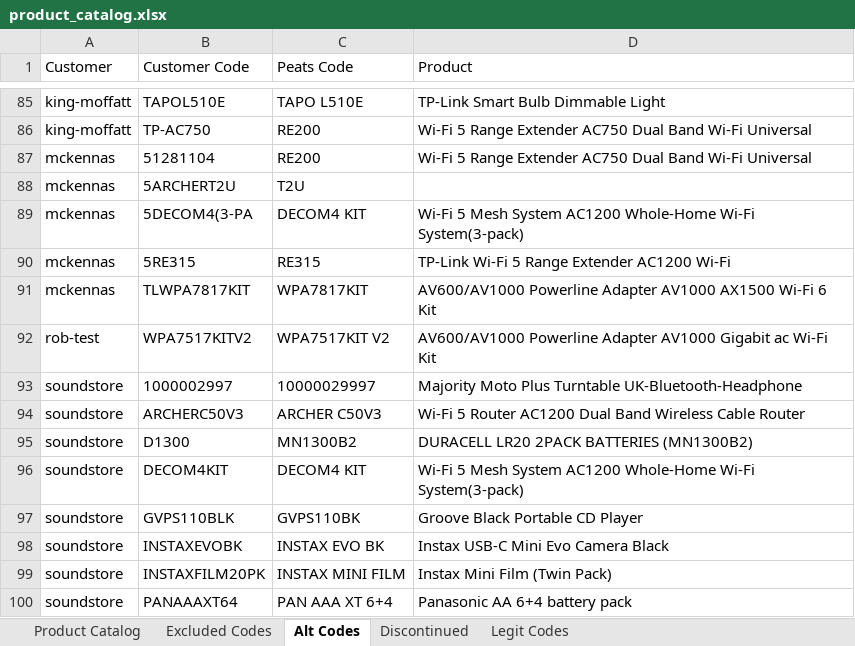
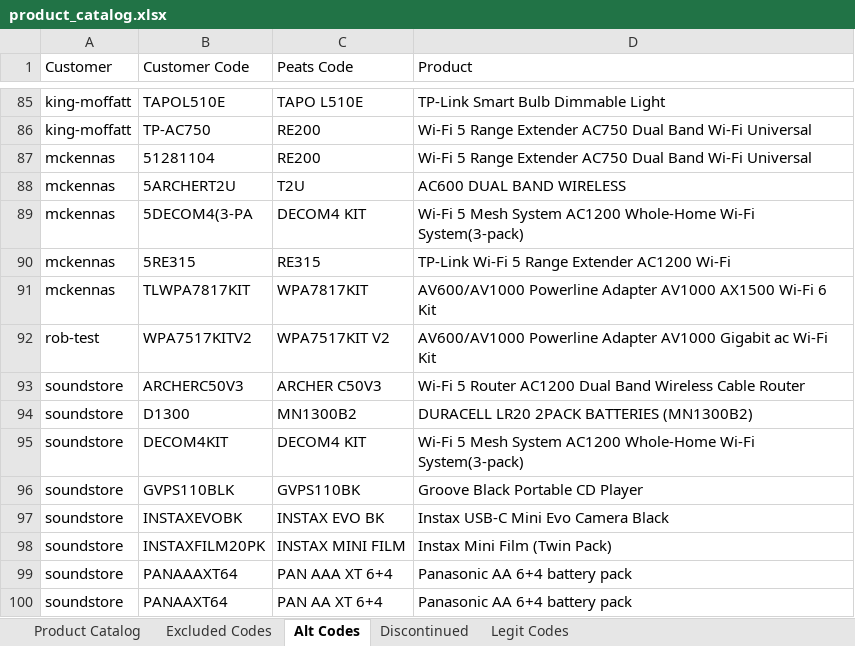
Before and after one commit to Rob-Peats/peats-tools, an Excel workbook: product_catalog.xlsx, sheet Alt Codes, drawn as a sheet; only a part is shown, gaps mark what is left out; the shorter side is filled out with more unchanged rows; values as stored, in another font and other column widths than the file's, no borders; the diff names each change by its address in the sheet, - before the commit and + after, or states it on an @@ line.

Commit message:
Catalog update — Rob — 2026-09-01 10:30 UTC

```diff
--- a/product_catalog.xlsx (sheet Alt Codes)
+++ b/product_catalog.xlsx (sheet Alt Codes)
-D88 (Product): (empty)
+D88 (Product): AC600 DUAL BAND WIRELESS
-row 93: soundstore | 1000002997 | 10000029997 | Majority Moto Plus Turntable UK-Bluetooth-Headphone
```
Also changed, not shown: sheet Legit Codes.
